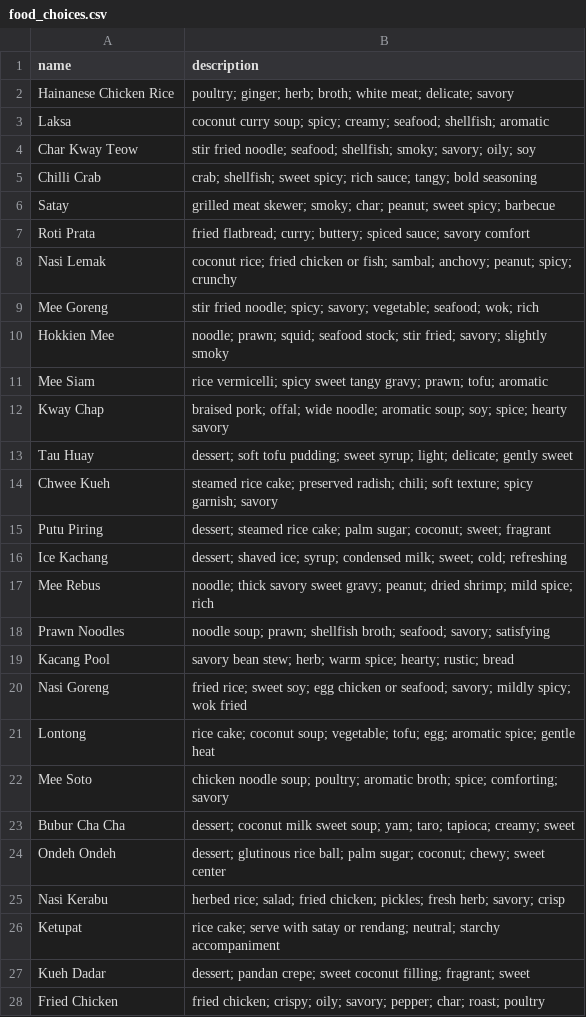
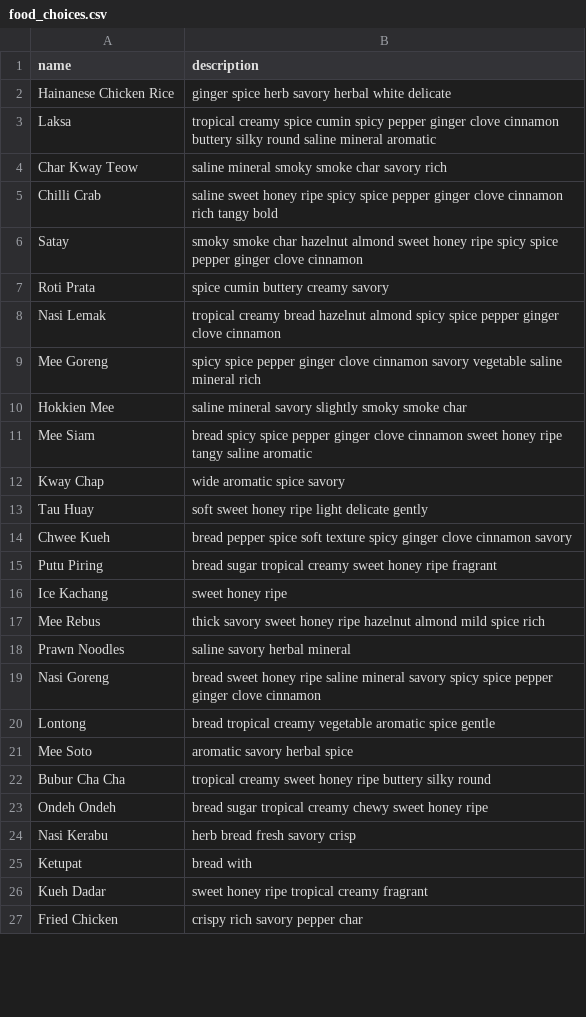
Before and after one commit to NigelNLY/Wine-Reccomender-WLSA, a CSV file: food_choices.csv, drawn as a sheet; only a part is shown; the diff covers the shown part only.

```diff
--- a/food_choices.csv
+++ b/food_choices.csv
@@ -1,28 +1,27 @@
 name,description
-Hainanese Chicken Rice,poultry; ginger; herb; broth; white meat; delicate; savory
-Laksa,coconut curry soup; spicy; creamy; seafood; shellfish; aromatic
-Char Kway Teow,stir fried noodle; seafood; shellfish; smoky; savory; oily; soy
-Chilli Crab,crab; shellfish; sweet spicy; rich sauce; tangy; bold seasoning
-Satay,grilled meat skewer; smoky; char; peanut; sweet spicy; barbecue
-Roti Prata,fried flatbread; curry; buttery; spiced sauce; savory comfort
-Nasi Lemak,coconut rice; fried chicken or fish; sambal; anchovy; peanut; spicy; crunchy
-Mee Goreng,stir fried noodle; spicy; savory; vegetable; seafood; wok; rich
-Hokkien Mee,noodle; prawn; squid; seafood stock; stir fried; savory; slightly smoky
-Mee Siam,rice vermicelli; spicy sweet tangy gravy; prawn; tofu; aromatic
-Kway Chap,braised pork; offal; wide noodle; aromatic soup; soy; spice; hearty savory
-Tau Huay,dessert; soft tofu pudding; sweet syrup; light; delicate; gently sweet
-Chwee Kueh,steamed rice cake; preserved radish; chili; soft texture; spicy garnish; savory
-Putu Piring,dessert; steamed rice cake; palm sugar; coconut; sweet; fragrant
-Ice Kachang,dessert; shaved ice; syrup; condensed milk; sweet; cold; refreshing
-Mee Rebus,noodle; thick savory sweet gravy; peanut; dried shrimp; mild spice; rich
-Prawn Noodles,noodle soup; prawn; shellfish broth; seafood; savory; satisfying
-Kacang Pool,savory bean stew; herb; warm spice; hearty; rustic; bread
-Nasi Goreng,fried rice; sweet soy; egg chicken or seafood; savory; mildly spicy; wok fried
-Lontong,rice cake; coconut soup; vegetable; tofu; egg; aromatic spice; gentle heat
-Mee Soto,chicken noodle soup; poultry; aromatic broth; spice; comforting; savory
-Bubur Cha Cha,dessert; coconut milk sweet soup; yam; taro; tapioca; creamy; sweet
-Ondeh Ondeh,dessert; glutinous rice ball; palm sugar; coconut; chewy; sweet center
-Nasi Kerabu,herbed rice; salad; fried chicken; pickles; fresh herb; savory; crisp
-Ketupat,rice cake; serve with satay or rendang; neutral; starchy accompaniment
-Kueh Dadar,dessert; pandan crepe; sweet coconut filling; fragrant; sweet
-Fried Chicken,fried chicken; crispy; oily; savory; pepper; char; roast; poultry
+Hainanese Chicken Rice,ginger spice herb savory herbal white delicate
+Laksa,tropical creamy spice cumin spicy pepper ginger clove cinnamon buttery silky round saline mineral aromatic
+Char Kway Teow,saline mineral smoky smoke char savory rich
+Chilli Crab,saline sweet honey ripe spicy spice pepper ginger clove cinnamon rich tangy bold
+Satay,smoky smoke char hazelnut almond sweet honey ripe spicy spice pepper ginger clove cinnamon
+Roti Prata,spice cumin buttery creamy savory
+Nasi Lemak,tropical creamy bread hazelnut almond spicy spice pepper ginger clove cinnamon
+Mee Goreng,spicy spice pepper ginger clove cinnamon savory vegetable saline mineral rich
+Hokkien Mee,saline mineral savory slightly smoky smoke char
+Mee Siam,bread spicy spice pepper ginger clove cinnamon sweet honey ripe tangy saline aromatic
+Kway Chap,wide aromatic spice savory
+Tau Huay,soft sweet honey ripe light delicate gently
+Chwee Kueh,bread pepper spice soft texture spicy ginger clove cinnamon savory
+Putu Piring,bread sugar tropical creamy sweet honey ripe fragrant
+Ice Kachang,sweet honey ripe
+Mee Rebus,thick savory sweet honey ripe hazelnut almond mild spice rich
+Prawn Noodles,saline savory herbal mineral
+Nasi Goreng,bread sweet honey ripe saline mineral savory spicy spice pepper ginger clove cinnamon
+Lontong,bread tropical creamy vegetable aromatic spice gentle
+Mee Soto,aromatic savory herbal spice
+Bubur Cha Cha,tropical creamy sweet honey ripe buttery silky round
+Ondeh Ondeh,bread sugar tropical creamy chewy sweet honey ripe
+Nasi Kerabu,herb bread fresh savory crisp
+Ketupat,bread with
+Kueh Dadar,sweet honey ripe tropical creamy fragrant
+Fried Chicken,crispy rich savory pepper char
```
Also changed, not shown: 3 edited cells elsewhere in this file, 5 other files.
